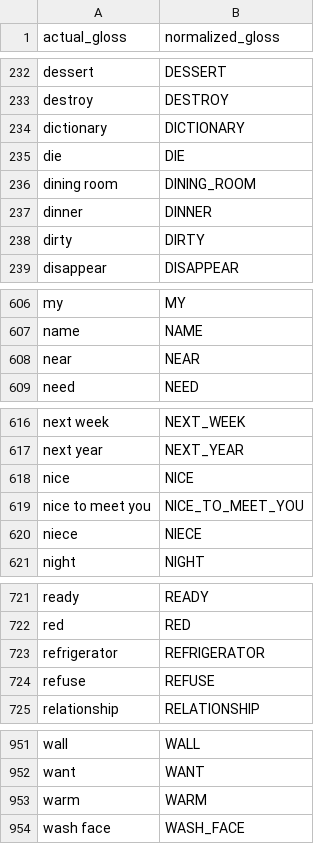
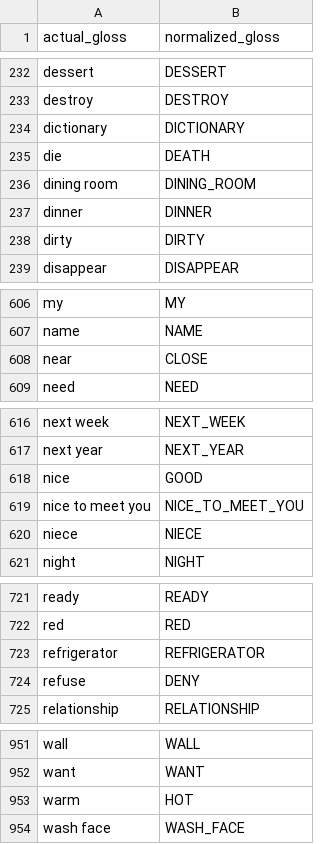
Before and after one commit to AI4Bharat/OpenHands, a CSV file: openhands/datasets/assets/msasl_metadata/normalized_glosses.csv, drawn as a sheet; only a part is shown, gaps mark what is left out; the diff covers the shown part only.

Commit message:
Adding normalized glosses for asllvd and msasl datasets

```diff
--- a/openhands/datasets/assets/msasl_metadata/normalized_glosses.csv
+++ b/openhands/datasets/assets/msasl_metadata/normalized_glosses.csv
@@ -234,3 +234,3 @@ destroy,DESTROY
 dictionary,DICTIONARY
-die,DIE
+die,DEATH
 dining room,DINING_ROOM
@@ -607,3 +607,3 @@ my,MY
 name,NAME
-near,NEAR
+near,CLOSE
 need,NEED
@@ -617,3 +617,3 @@ next week,NEXT_WEEK
 next year,NEXT_YEAR
-nice,NICE
+nice,GOOD
 nice to meet you,NICE_TO_MEET_YOU
@@ -723,3 +723,3 @@ red,RED
 refrigerator,REFRIGERATOR
-refuse,REFUSE
+refuse,DENY
 relationship,RELATIONSHIP
@@ -952,3 +952,3 @@ wall,WALL
 want,WANT
-warm,WARM
+warm,HOT
 wash face,WASH_FACE
```
Also changed, not shown: 17 edited cells elsewhere in this file, 1 other file.
